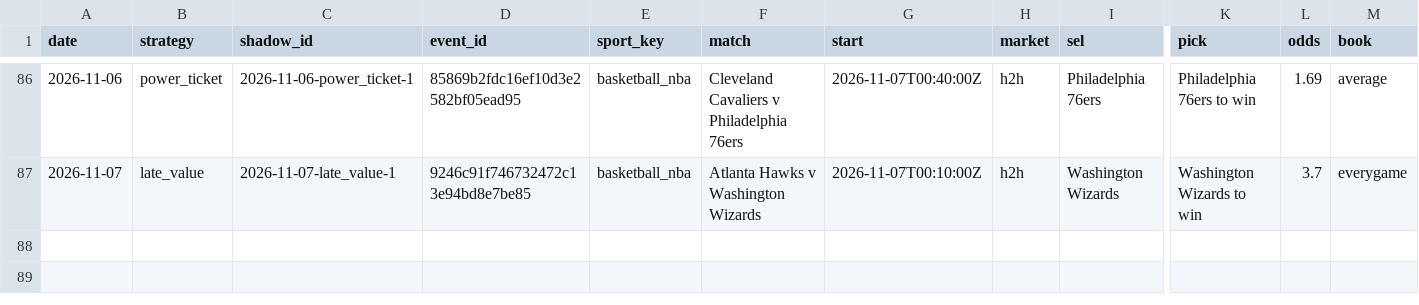
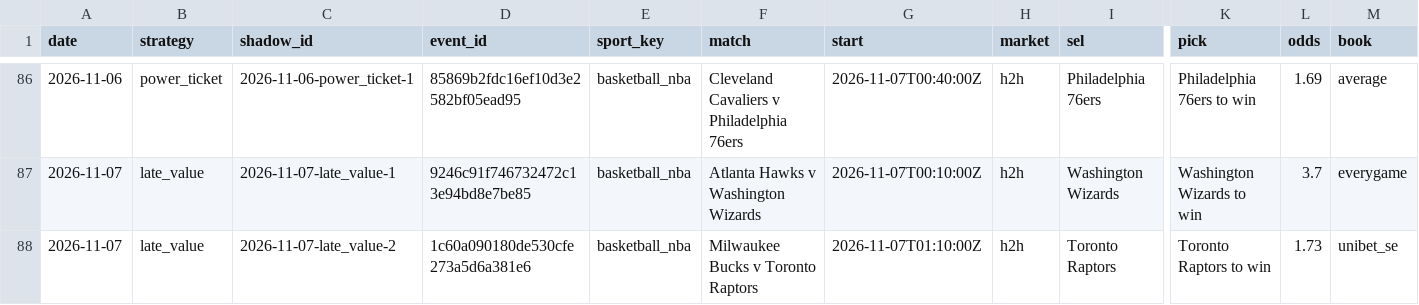
Before and after one commit to tralesmile/kockajse, a CSV file: data/shadow.csv, drawn as a sheet; only a part is shown, gaps mark what is left out; rows hold the shown columns only; the diff names each change by its address in the sheet, - before the commit and + after, or states it on an @@ line.

```diff
--- a/data/shadow.csv
+++ b/data/shadow.csv
+row 88: 2026-11-07 | late_value | 2026-11-07-late_value-2 | 1c60a090180de530cfe273a5d6a381e6 | basketball_nba | Milwaukee Bucks v Toronto Raptors | 2026-11-07T01:10:00Z | h2h | Toronto Raptors | Toronto Raptors to win | 1.73 | unibet_se
```
Also changed, not shown: data/closing.csv, 2 other files.
